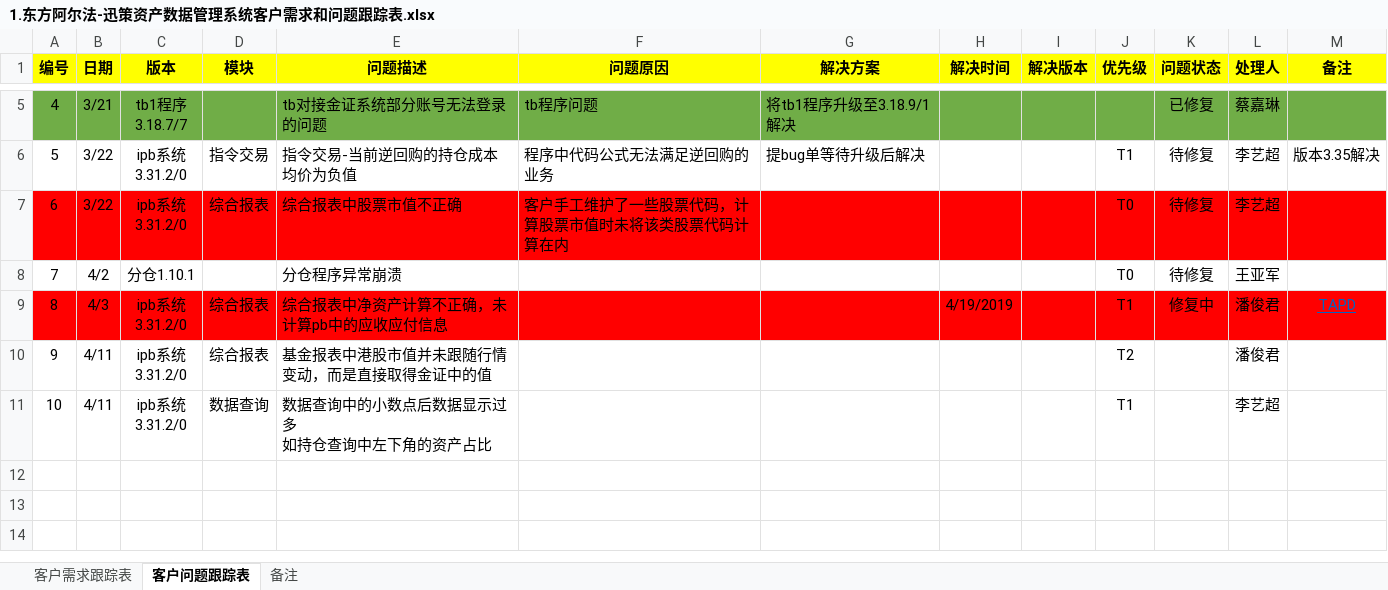
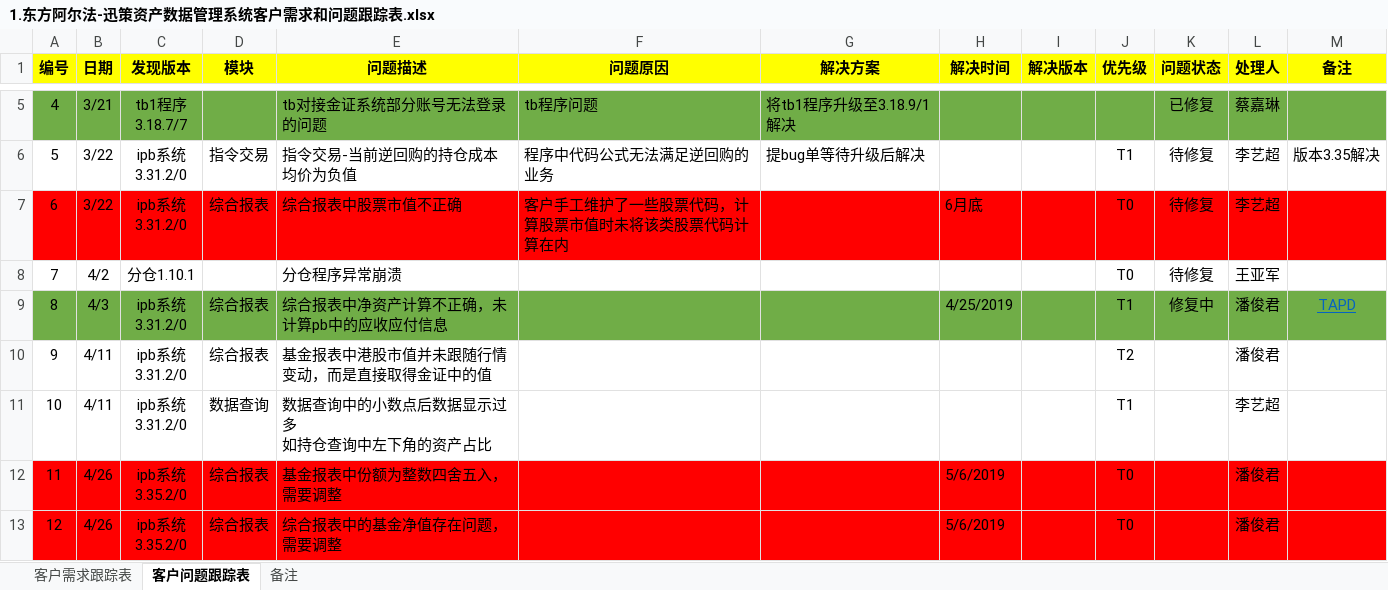
Before and after one commit to ipb-team/IPB-Notes, an Excel workbook: 1.东方阿尔法-迅策资产数据管理系统客户需求和问题跟踪表.xlsx, sheet 客户问题跟踪表, drawn as a sheet; only a part is shown, gaps mark what is left out; values as stored, in another font and other column widths than the file's, no borders; ↵ is a line break in a cell; the diff names each change by its address in the sheet, - before the commit and + after, or states it on an @@ line.

Commit message:
更新4月26日检查ipb系统情况

```diff
--- a/1.东方阿尔法-迅策资产数据管理系统客户需求和问题跟踪表.xlsx (sheet 客户问题跟踪表)
+++ b/1.东方阿尔法-迅策资产数据管理系统客户需求和问题跟踪表.xlsx (sheet 客户问题跟踪表)
-C1: 版本
+C1: 发现版本
-H7 (解决时间): (empty)
+H7 (解决时间): 6月底
-A9:M9 fill: #FF0000
+A9:M9 fill: #70AD47
-H9 (解决时间): 4/19/2019
+H9 (解决时间): 4/25/2019
+row 12: 11 | 4/26 | ipb系统 ↵ 3.35.2/0 | 综合报表 | 基金报表中份额为整数四舍五入，需要调整 |  |  | 5/6/2019 |  | T0 |  | 潘俊君
+row 13: 12 | 4/26 | ipb系统 ↵ 3.35.2/0 | 综合报表 | 综合报表中的基金净值存在问题，需要调整 |  |  | 5/6/2019 |  | T0 |  | 潘俊君
```
Also changed, not shown: sheet 客户需求跟踪表.
